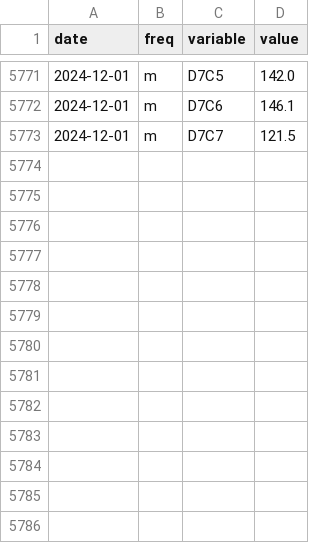
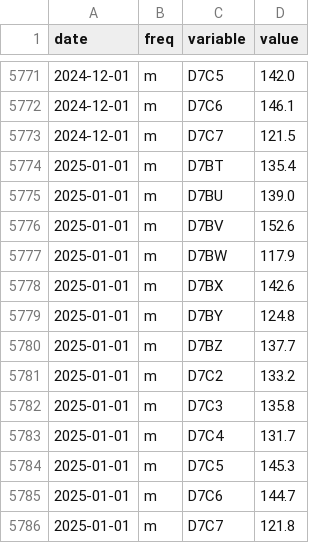
Before and after one commit to infogr8/yff-data, a CSV file: data/cpi/transformed_cpi.csv, drawn as a sheet; only a part is shown, gaps mark what is left out; the diff names each change by its address in the sheet, - before the commit and + after, or states it on an @@ line.

```diff
--- a/data/cpi/transformed_cpi.csv
+++ b/data/cpi/transformed_cpi.csv
+row 5774: 2025-01-01 | m | D7BT | 135.4
+row 5775: 2025-01-01 | m | D7BU | 139.0
+row 5776: 2025-01-01 | m | D7BV | 152.6
+row 5777: 2025-01-01 | m | D7BW | 117.9
+row 5778: 2025-01-01 | m | D7BX | 142.6
+row 5779: 2025-01-01 | m | D7BY | 124.8
+row 5780: 2025-01-01 | m | D7BZ | 137.7
+row 5781: 2025-01-01 | m | D7C2 | 133.2
+row 5782: 2025-01-01 | m | D7C3 | 135.8
+row 5783: 2025-01-01 | m | D7C4 | 131.7
+row 5784: 2025-01-01 | m | D7C5 | 145.3
+row 5785: 2025-01-01 | m | D7C6 | 144.7
+row 5786: 2025-01-01 | m | D7C7 | 121.8
```
Also changed, not shown: src/_data/sources/cpi/cpi_all_category_bar_chart.csv, src/_data/sources/cpi/cpi_barchart.csv, 45 other files.
